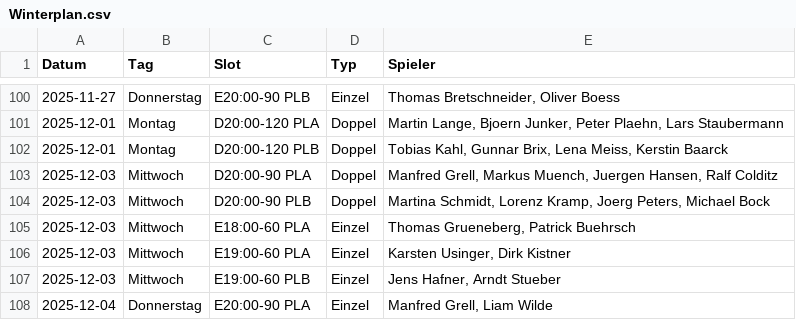
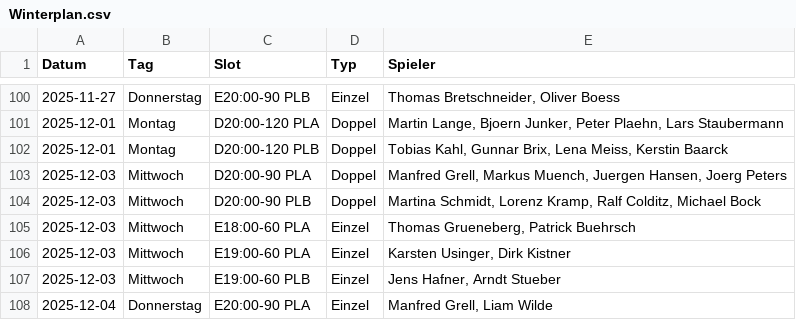
Before and after one commit to liamw8lde/Winter-2024_2025-Training-PLan, a CSV file: Winterplan.csv, drawn as a sheet; only a part is shown, gaps mark what is left out.

Commit message:
Swap Ralf Colditz ↔ Joerg Peters on 2025-12-03 via Streamlit

```diff
--- a/Winterplan.csv
+++ b/Winterplan.csv
@@ -102,4 +102,4 @@ Datum,Tag,Slot,Typ,Spieler
 2025-12-01,Montag,D20:00-120 PLB,Doppel,"Tobias Kahl, Gunnar Brix, Lena Meiss, Kerstin Baarck"
-2025-12-03,Mittwoch,D20:00-90 PLA,Doppel,"Manfred Grell, Markus Muench, Juergen Hansen, Ralf Colditz"
-2025-12-03,Mittwoch,D20:00-90 PLB,Doppel,"Martina Schmidt, Lorenz Kramp, Joerg Peters, Michael Bock"
+2025-12-03,Mittwoch,D20:00-90 PLA,Doppel,"Manfred Grell, Markus Muench, Juergen Hansen, Joerg Peters"
+2025-12-03,Mittwoch,D20:00-90 PLB,Doppel,"Martina Schmidt, Lorenz Kramp, Ralf Colditz, Michael Bock"
 2025-12-03,Mittwoch,E18:00-60 PLA,Einzel,"Thomas Grueneberg, Patrick Buehrsch"
```
